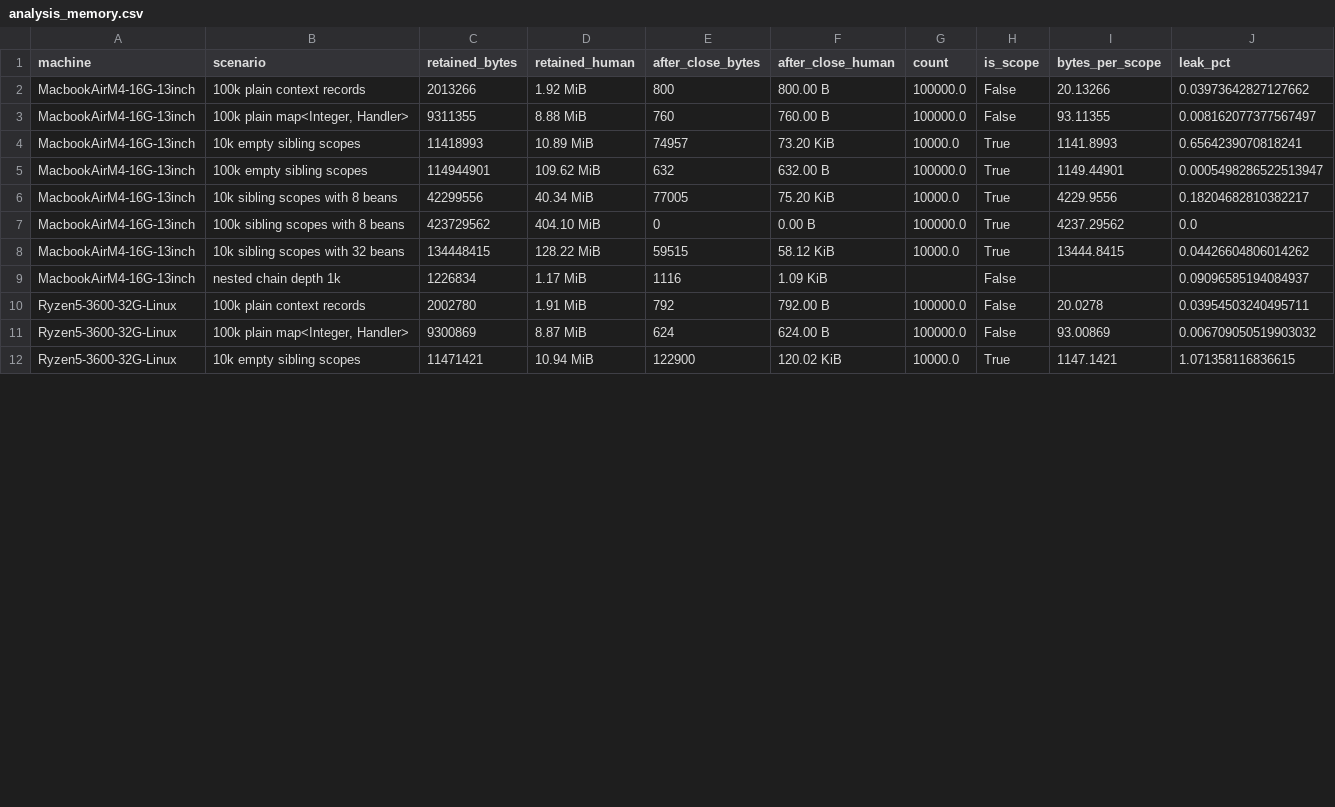
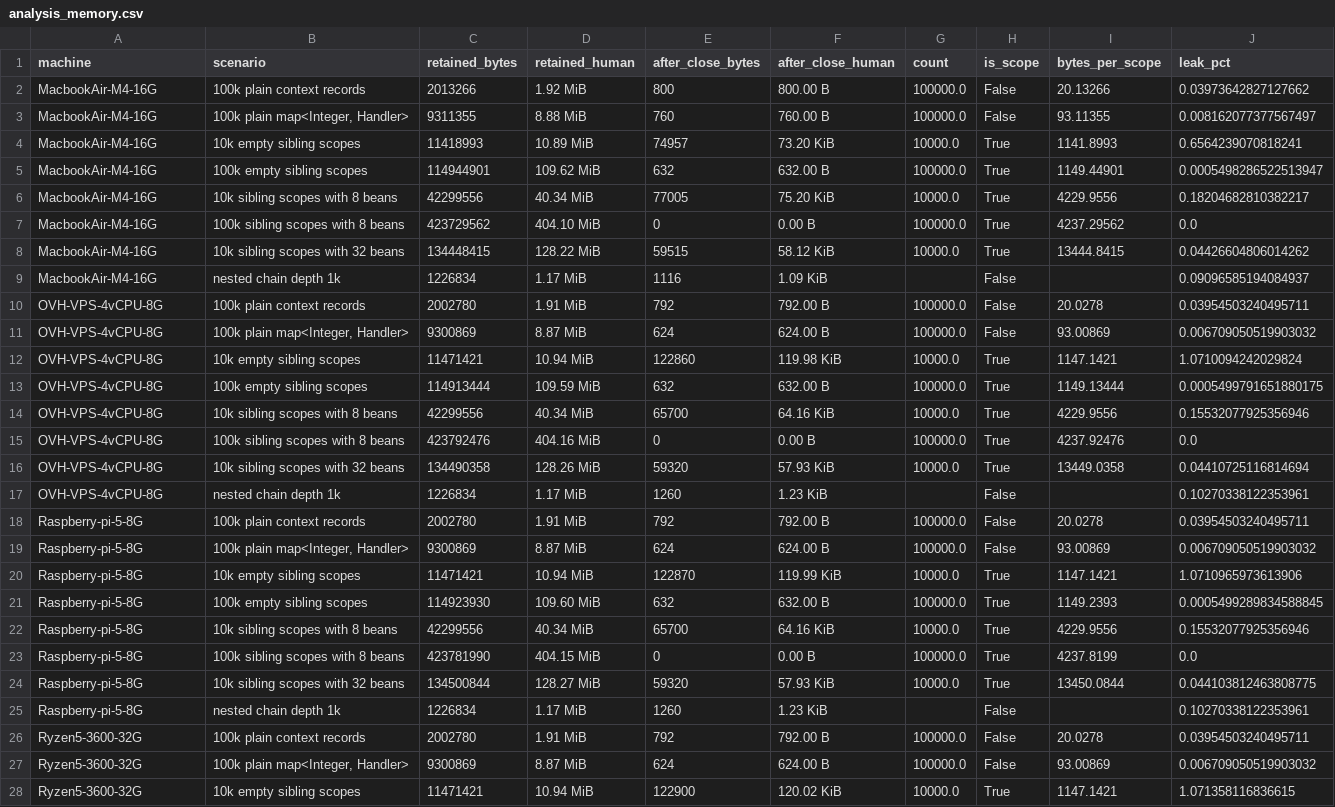
Before and after one commit to theking90000/scope, a CSV file: scope-benchmarks/results/analysis_memory.csv, drawn as a sheet; only a part is shown; the diff covers the shown part only.

```diff
--- a/scope-benchmarks/results/analysis_memory.csv
+++ b/scope-benchmarks/results/analysis_memory.csv
@@ -1,12 +1,28 @@
 machine,scenario,retained_bytes,retained_human,after_close_bytes,after_close_human,count,is_scope,bytes_per_scope,leak_pct
-MacbookAirM4-16G-13inch,100k plain context records,2013266,1.92 MiB,800,800.00 B,100000.0,False,20.13266,0.03973642827127662
-MacbookAirM4-16G-13inch,"100k plain map<Integer, Handler>",9311355,8.88 MiB,760,760.00 B,100000.0,False,93.11355,0.008162077377567497
-MacbookAirM4-16G-13inch,10k empty sibling scopes,11418993,10.89 MiB,74957,73.20 KiB,10000.0,True,1141.8993,0.6564239070818241
-MacbookAirM4-16G-13inch,100k empty sibling scopes,114944901,109.62 MiB,632,632.00 B,100000.0,True,1149.44901,0.0005498286522513947
-MacbookAirM4-16G-13inch,10k sibling scopes with 8 beans,42299556,40.34 MiB,77005,75.20 KiB,10000.0,True,4229.9556,0.18204682810382217
-MacbookAirM4-16G-13inch,100k sibling scopes with 8 beans,423729562,404.10 MiB,0,0.00 B,100000.0,True,4237.29562,0.0
-MacbookAirM4-16G-13inch,10k sibling scopes with 32 beans,134448415,128.22 MiB,59515,58.12 KiB,10000.0,True,13444.8415,0.04426604806014262
-MacbookAirM4-16G-13inch,nested chain depth 1k,1226834,1.17 MiB,1116,1.09 KiB,,False,,0.09096585194084937
-Ryzen5-3600-32G-Linux,100k plain context records,2002780,1.91 MiB,792,792.00 B,100000.0,False,20.0278,0.03954503240495711
-Ryzen5-3600-32G-Linux,"100k plain map<Integer, Handler>",9300869,8.87 MiB,624,624.00 B,100000.0,False,93.00869,0.006709050519903032
-Ryzen5-3600-32G-Linux,10k empty sibling scopes,11471421,10.94 MiB,122900,120.02 KiB,10000.0,True,1147.1421,1.071358116836615
+MacbookAir-M4-16G,100k plain context records,2013266,1.92 MiB,800,800.00 B,100000.0,False,20.13266,0.03973642827127662
+MacbookAir-M4-16G,"100k plain map<Integer, Handler>",9311355,8.88 MiB,760,760.00 B,100000.0,False,93.11355,0.008162077377567497
+MacbookAir-M4-16G,10k empty sibling scopes,11418993,10.89 MiB,74957,73.20 KiB,10000.0,True,1141.8993,0.6564239070818241
+MacbookAir-M4-16G,100k empty sibling scopes,114944901,109.62 MiB,632,632.00 B,100000.0,True,1149.44901,0.0005498286522513947
+MacbookAir-M4-16G,10k sibling scopes with 8 beans,42299556,40.34 MiB,77005,75.20 KiB,10000.0,True,4229.9556,0.18204682810382217
+MacbookAir-M4-16G,100k sibling scopes with 8 beans,423729562,404.10 MiB,0,0.00 B,100000.0,True,4237.29562,0.0
+MacbookAir-M4-16G,10k sibling scopes with 32 beans,134448415,128.22 MiB,59515,58.12 KiB,10000.0,True,13444.8415,0.04426604806014262
+MacbookAir-M4-16G,nested chain depth 1k,1226834,1.17 MiB,1116,1.09 KiB,,False,,0.09096585194084937
+OVH-VPS-4vCPU-8G,100k plain context records,2002780,1.91 MiB,792,792.00 B,100000.0,False,20.0278,0.03954503240495711
+OVH-VPS-4vCPU-8G,"100k plain map<Integer, Handler>",9300869,8.87 MiB,624,624.00 B,100000.0,False,93.00869,0.006709050519903032
+OVH-VPS-4vCPU-8G,10k empty sibling scopes,11471421,10.94 MiB,122860,119.98 KiB,10000.0,True,1147.1421,1.0710094242029824
+OVH-VPS-4vCPU-8G,100k empty sibling scopes,114913444,109.59 MiB,632,632.00 B,100000.0,True,1149.13444,0.0005499791651880175
+OVH-VPS-4vCPU-8G,10k sibling scopes with 8 beans,42299556,40.34 MiB,65700,64.16 KiB,10000.0,True,4229.9556,0.15532077925356946
+OVH-VPS-4vCPU-8G,100k sibling scopes with 8 beans,423792476,404.16 MiB,0,0.00 B,100000.0,True,4237.92476,0.0
+OVH-VPS-4vCPU-8G,10k sibling scopes with 32 beans,134490358,128.26 MiB,59320,57.93 KiB,10000.0,True,13449.0358,0.04410725116814694
+OVH-VPS-4vCPU-8G,nested chain depth 1k,1226834,1.17 MiB,1260,1.23 KiB,,False,,0.10270338122353961
+Raspberry-pi-5-8G,100k plain context records,2002780,1.91 MiB,792,792.00 B,100000.0,False,20.0278,0.03954503240495711
+Raspberry-pi-5-8G,"100k plain map<Integer, Handler>",9300869,8.87 MiB,624,624.00 B,100000.0,False,93.00869,0.006709050519903032
+Raspberry-pi-5-8G,10k empty sibling scopes,11471421,10.94 MiB,122870,119.99 KiB,10000.0,True,1147.1421,1.0710965973613906
+Raspberry-pi-5-8G,100k empty sibling scopes,114923930,109.60 MiB,632,632.00 B,100000.0,True,1149.2393,0.0005499289834588845
+Raspberry-pi-5-8G,10k sibling scopes with 8 beans,42299556,40.34 MiB,65700,64.16 KiB,10000.0,True,4229.9556,0.15532077925356946
+Raspberry-pi-5-8G,100k sibling scopes with 8 beans,423781990,404.15 MiB,0,0.00 B,100000.0,True,4237.8199,0.0
+Raspberry-pi-5-8G,10k sibling scopes with 32 beans,134500844,128.27 MiB,59320,57.93 KiB,10000.0,True,13450.0844,0.044103812463808775
+Raspberry-pi-5-8G,nested chain depth 1k,1226834,1.17 MiB,1260,1.23 KiB,,False,,0.10270338122353961
+Ryzen5-3600-32G,100k plain context records,2002780,1.91 MiB,792,792.00 B,100000.0,False,20.0278,0.03954503240495711
+Ryzen5-3600-32G,"100k plain map<Integer, Handler>",9300869,8.87 MiB,624,624.00 B,100000.0,False,93.00869,0.006709050519903032
+Ryzen5-3600-32G,10k empty sibling scopes,11471421,10.94 MiB,122900,120.02 KiB,10000.0,True,1147.1421,1.071358116836615
```
Also changed, not shown: 5 edited cells elsewhere in this file, scope-benchmarks/results/analysis_perscope.csv, scope-benchmarks/results/jmh.csv, 10 other files.
